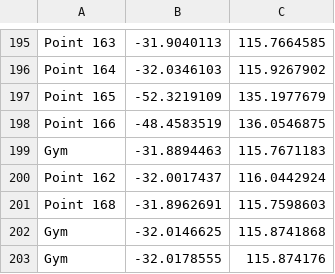
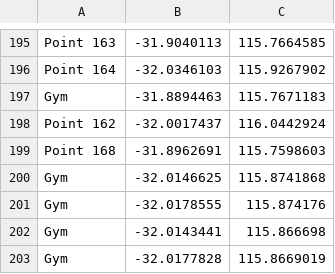
Before and after one commit to puddingmakise/Data_PokeGo, a CSV file: gym_geo.csv, drawn as a sheet; only a part is shown, gaps mark what is left out; the shorter side is filled out with more unchanged rows; the diff names each change by its address in the sheet, - before the commit and + after, or states it on an @@ line.

Commit message:
Update gym_geo.csv

```diff
--- a/gym_geo.csv
+++ b/gym_geo.csv
-row 197: Point 165 | -52.3219109 | 135.1977679
-row 198: Point 166 | -48.4583519 | 136.0546875
```
